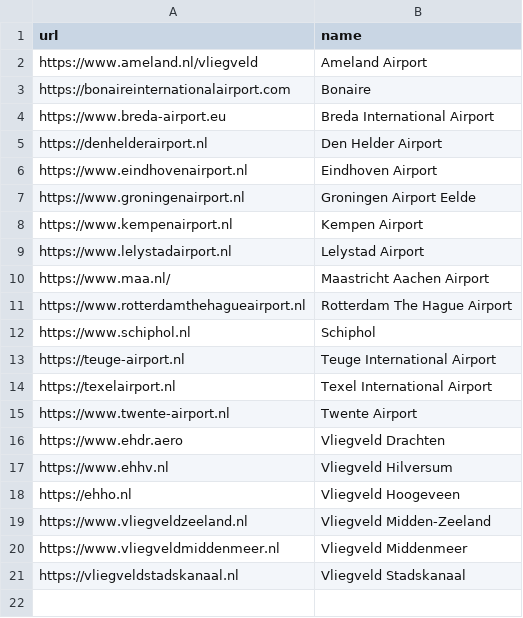
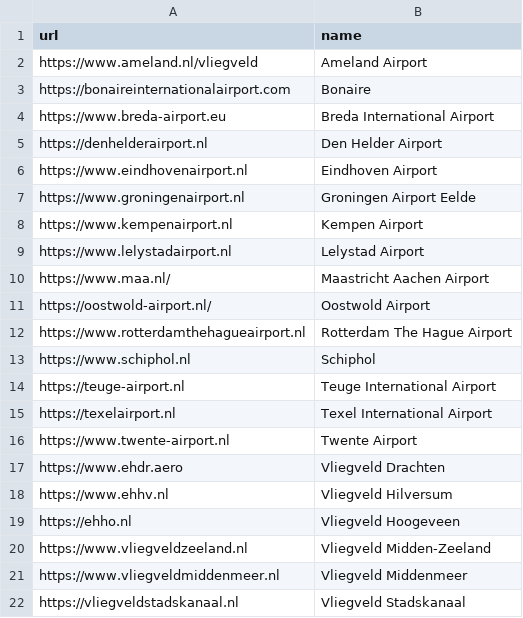
Before and after one commit to incyi/data, a CSV file: airports-nl.csv, drawn as a sheet.

Commit message:
Add Oostwold Airport to airports list

```diff
--- a/airports-nl.csv
+++ b/airports-nl.csv
@@ -10,2 +10,3 @@ https://www.lelystadairport.nl,Lelystad Airport
 https://www.maa.nl/,Maastricht Aachen Airport
+https://oostwold-airport.nl/,Oostwold Airport
 https://www.rotterdamthehagueairport.nl,Rotterdam The Hague Airport
```
